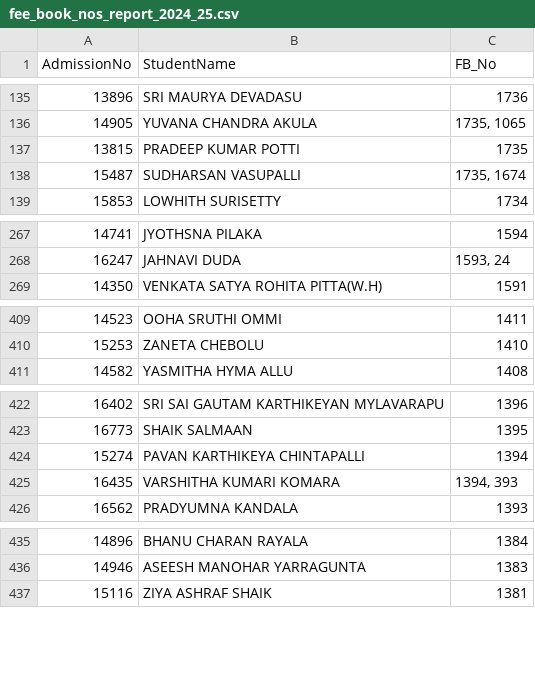
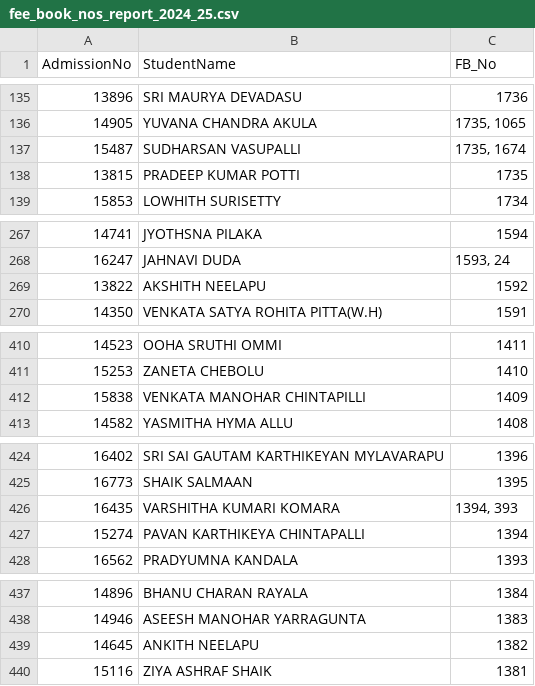
Before and after one commit to harikiran-dev-schooldb/kotak-salesian-school-dbms, a CSV file: output_data/fee_book_nos_report_2024_25.csv, drawn as a sheet; only a part is shown, gaps mark what is left out; the diff covers the shown part only.

```diff
--- a/output_data/fee_book_nos_report_2024_25.csv
+++ b/output_data/fee_book_nos_report_2024_25.csv
@@ -136,4 +136,4 @@ AdmissionNo,StudentName,FB_No
 14905,YUVANA CHANDRA AKULA,"1735, 1065"
+15487,SUDHARSAN VASUPALLI,"1735, 1674"
 13815,PRADEEP KUMAR POTTI,1735
-15487,SUDHARSAN VASUPALLI,"1735, 1674"
 15853,LOWHITH SURISETTY,1734
@@ -268,2 +268,3 @@ AdmissionNo,StudentName,FB_No
 16247,JAHNAVI DUDA,"1593, 24"
+13822,AKSHITH NEELAPU,1592
 14350,VENKATA SATYA ROHITA PITTA(W.H),1591
@@ -410,2 +411,3 @@ AdmissionNo,StudentName,FB_No
 15253,ZANETA CHEBOLU,1410
+15838,VENKATA MANOHAR CHINTAPILLI,1409
 14582,YASMITHA HYMA ALLU,1408
@@ -423,4 +425,4 @@ AdmissionNo,StudentName,FB_No
 16773,SHAIK SALMAAN,1395
+16435,VARSHITHA KUMARI KOMARA,"1394, 393"
 15274,PAVAN KARTHIKEYA CHINTAPALLI,1394
-16435,VARSHITHA KUMARI KOMARA,"1394, 393"
 16562,PRADYUMNA KANDALA,1393
@@ -436,2 +438,3 @@ AdmissionNo,StudentName,FB_No
 14946,ASEESH MANOHAR YARRAGUNTA,1383
+14645,ANKITH NEELAPU,1382
 15116,ZIYA ASHRAF SHAIK,1381
```
Also changed, not shown: 4 moved rows elsewhere in this file, output_data/daywise_fee_collection_report_2024_25.csv, output_data/fee_collection_report_2024_25.csv, 5 other files.
